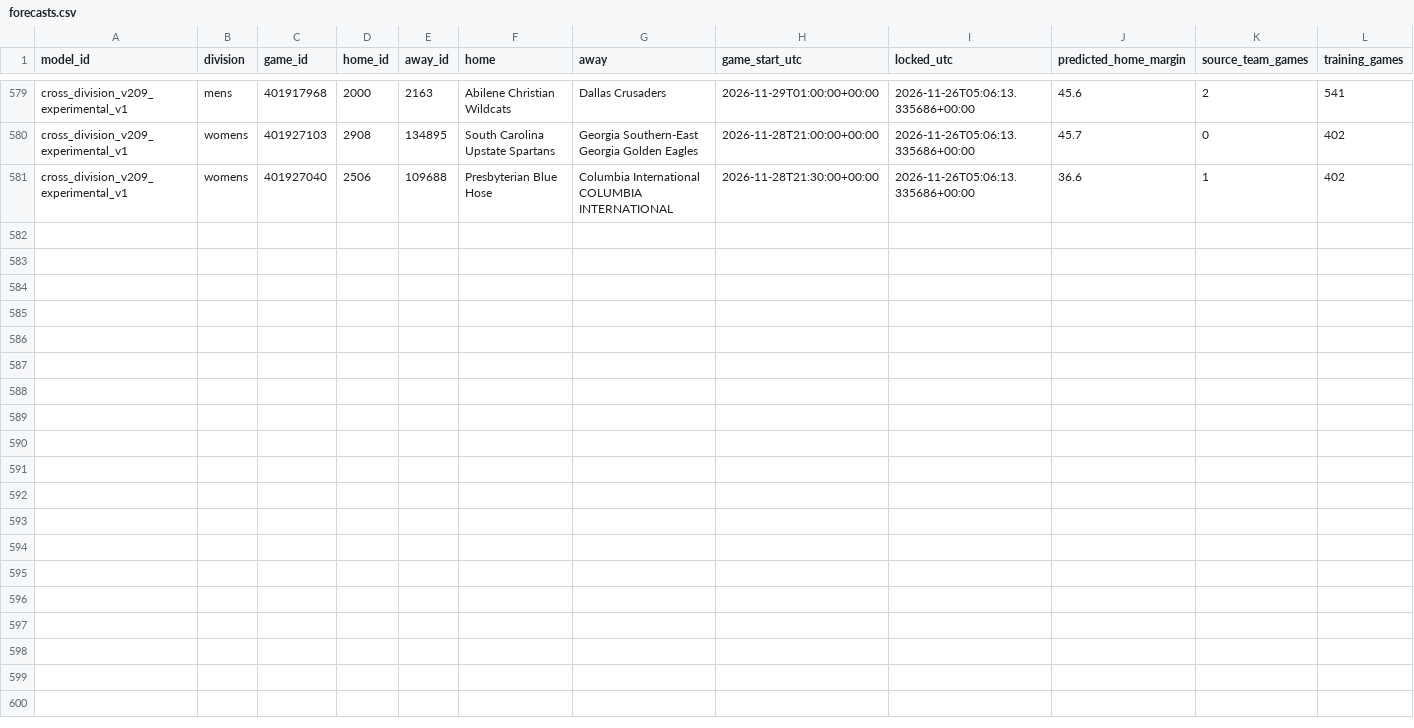
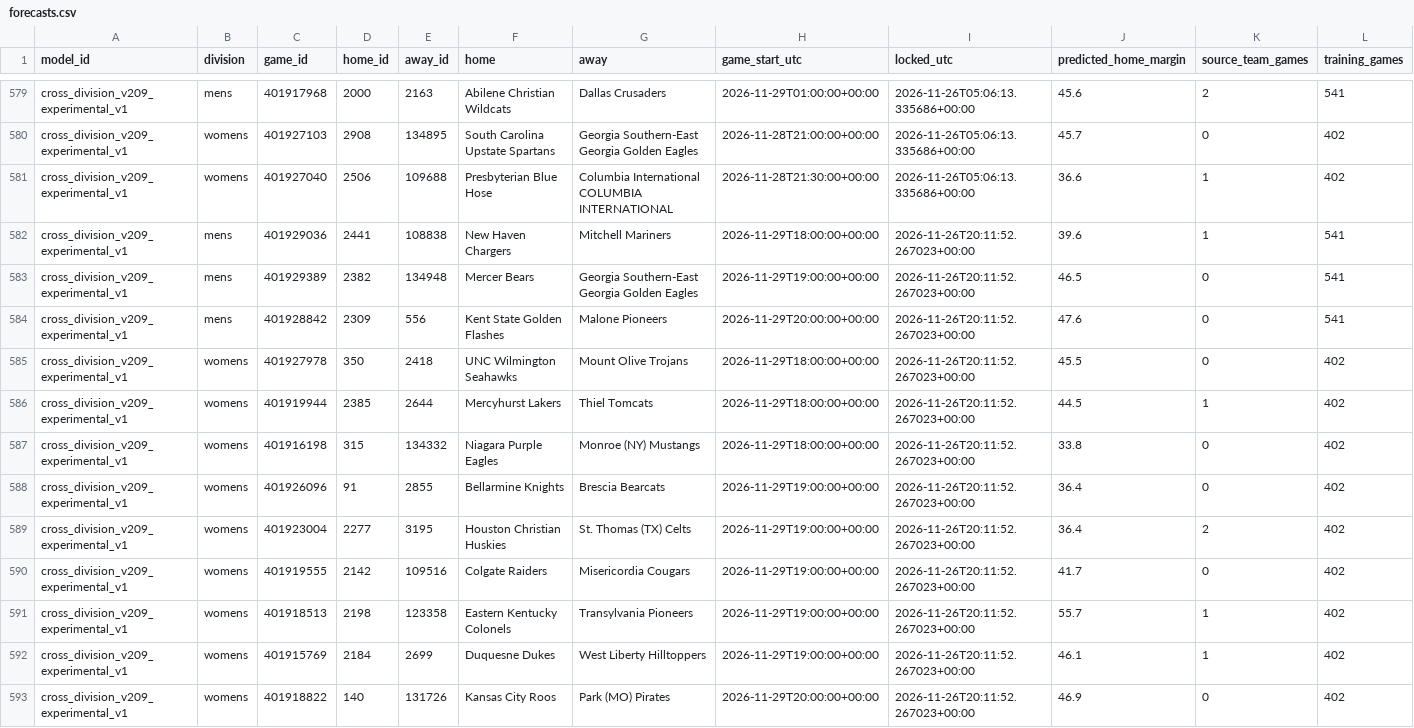
Before and after one commit to hcaver16-arch/college-basketball-ratings, a CSV file: data/cross_division_prospective/2026-27/forecasts.csv, drawn as a sheet; only a part is shown, gaps mark what is left out; rows hold the shown columns only; the diff names each change by its address in the sheet, - before the commit and + after, or states it on an @@ line.

```diff
--- a/data/cross_division_prospective/2026-27/forecasts.csv
+++ b/data/cross_division_prospective/2026-27/forecasts.csv
+row 582: cross_division_v209_experimental_v1 | mens | 401929036 | 2441 | 108838 | New Haven Chargers | Mitchell Mariners | 2026-11-29T18:00:00+00:00 | 2026-11-26T20:11:52.267023+00:00 | 39.6 | 1 | 541
+row 583: cross_division_v209_experimental_v1 | mens | 401929389 | 2382 | 134948 | Mercer Bears | Georgia Southern-East Georgia Golden Eagles | 2026-11-29T19:00:00+00:00 | 2026-11-26T20:11:52.267023+00:00 | 46.5 | 0 | 541
+row 584: cross_division_v209_experimental_v1 | mens | 401928842 | 2309 | 556 | Kent State Golden Flashes | Malone Pioneers | 2026-11-29T20:00:00+00:00 | 2026-11-26T20:11:52.267023+00:00 | 47.6 | 0 | 541
+row 585: cross_division_v209_experimental_v1 | womens | 401927978 | 350 | 2418 | UNC Wilmington Seahawks | Mount Olive Trojans | 2026-11-29T18:00:00+00:00 | 2026-11-26T20:11:52.267023+00:00 | 45.5 | 0 | 402
+row 586: cross_division_v209_experimental_v1 | womens | 401919944 | 2385 | 2644 | Mercyhurst Lakers | Thiel Tomcats | 2026-11-29T18:00:00+00:00 | 2026-11-26T20:11:52.267023+00:00 | 44.5 | 1 | 402
+row 587: cross_division_v209_experimental_v1 | womens | 401916198 | 315 | 134332 | Niagara Purple Eagles | Monroe (NY) Mustangs | 2026-11-29T18:00:00+00:00 | 2026-11-26T20:11:52.267023+00:00 | 33.8 | 0 | 402
+row 588: cross_division_v209_experimental_v1 | womens | 401926096 | 91 | 2855 | Bellarmine Knights | Brescia Bearcats | 2026-11-29T19:00:00+00:00 | 2026-11-26T20:11:52.267023+00:00 | 36.4 | 0 | 402
+row 589: cross_division_v209_experimental_v1 | womens | 401923004 | 2277 | 3195 | Houston Christian Huskies | St. Thomas (TX) Celts | 2026-11-29T19:00:00+00:00 | 2026-11-26T20:11:52.267023+00:00 | 36.4 | 2 | 402
+row 590: cross_division_v209_experimental_v1 | womens | 401919555 | 2142 | 109516 | Colgate Raiders | Misericordia Cougars | 2026-11-29T19:00:00+00:00 | 2026-11-26T20:11:52.267023+00:00 | 41.7 | 0 | 402
+row 591: cross_division_v209_experimental_v1 | womens | 401918513 | 2198 | 123358 | Eastern Kentucky Colonels | Transylvania Pioneers | 2026-11-29T19:00:00+00:00 | 2026-11-26T20:11:52.267023+00:00 | 55.7 | 1 | 402
+row 592: cross_division_v209_experimental_v1 | womens | 401915769 | 2184 | 2699 | Duquesne Dukes | West Liberty Hilltoppers | 2026-11-29T19:00:00+00:00 | 2026-11-26T20:11:52.267023+00:00 | 46.1 | 1 | 402
+row 593: cross_division_v209_experimental_v1 | womens | 401918822 | 140 | 131726 | Kansas City Roos | Park (MO) Pirates | 2026-11-29T20:00:00+00:00 | 2026-11-26T20:11:52.267023+00:00 | 46.9 | 0 | 402
```
Also changed, not shown: 1 other file.
